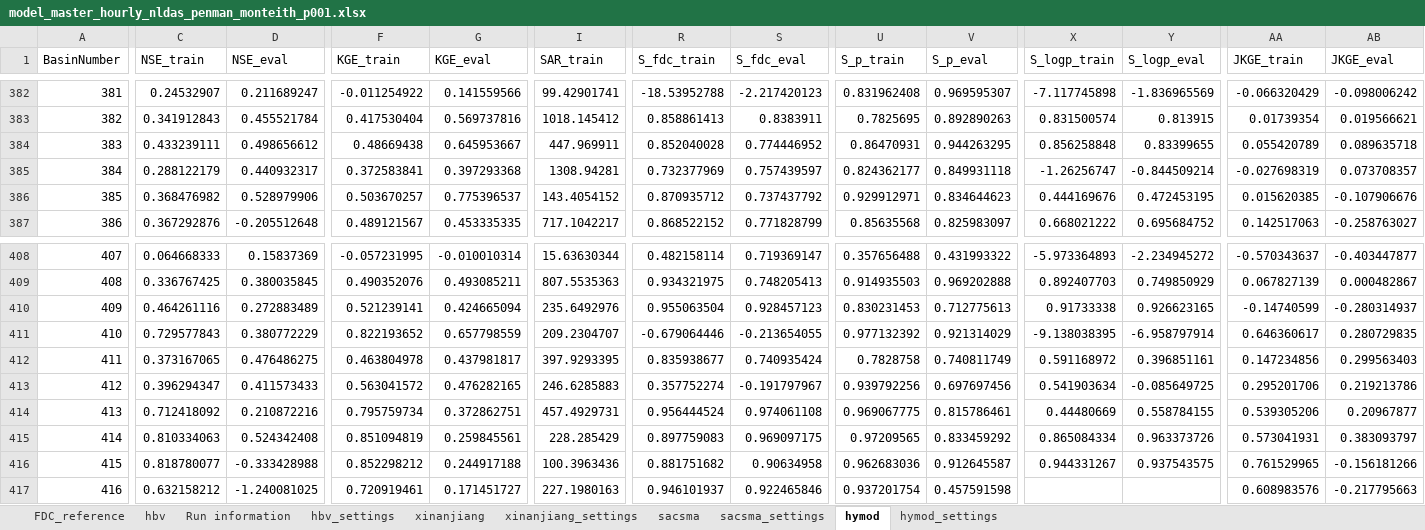
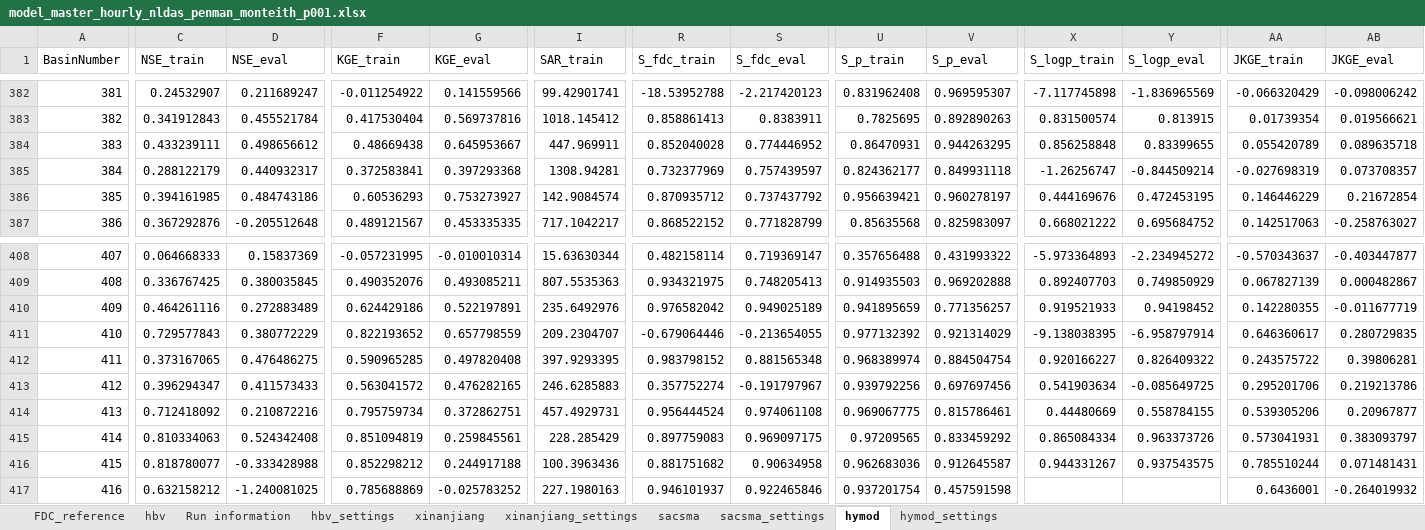
Before and after one commit to jaspervrugt/SITEhydrology, an Excel workbook: results/CAMELS_US/hourly/period_001/nldas_penman_monteith/model_master_hourly_nldas_penman_monteith_p001.xlsx, sheet hymod, drawn as a sheet; only a part is shown, gaps mark what is left out; values as stored, in another font and other column widths than the file's, no borders; the diff covers the shown part only; the diff names each change by its address in the sheet, - before the commit and + after, or states it on an @@ line.

```diff
--- a/results/CAMELS_US/hourly/period_001/nldas_penman_monteith/model_master_hourly_nldas_penman_monteith_p001.xlsx (sheet hymod)
+++ b/results/CAMELS_US/hourly/period_001/nldas_penman_monteith/model_master_hourly_nldas_penman_monteith_p001.xlsx (sheet hymod)
-C386 (NSE_train): 0.368476982
+C386 (NSE_train): 0.394161985
-D386 (NSE_eval): 0.528979906
+D386 (NSE_eval): 0.484743186
-F386 (KGE_train): 0.503670257
+F386 (KGE_train): 0.60536293
-G386 (KGE_eval): 0.775396537
+G386 (KGE_eval): 0.753273927
-I386 (SAR_train): 143.4054152
+I386 (SAR_train): 142.9084574
-U386 (S_p_train): 0.929912971
+U386 (S_p_train): 0.956639421
-V386 (S_p_eval): 0.834644623
+V386 (S_p_eval): 0.960278197
-AA386 (JKGE_train): 0.015620385
+AA386 (JKGE_train): 0.146446229
-AB386 (JKGE_eval): -0.107906676
+AB386 (JKGE_eval): 0.21672854
-F410 (KGE_train): 0.521239141
+F410 (KGE_train): 0.624429186
-G410 (KGE_eval): 0.424665094
+G410 (KGE_eval): 0.522197891
-R410 (S_fdc_train): 0.955063504
+R410 (S_fdc_train): 0.976582042
-S410 (S_fdc_eval): 0.928457123
+S410 (S_fdc_eval): 0.949025189
-U410 (S_p_train): 0.830231453
+U410 (S_p_train): 0.941895659
-V410 (S_p_eval): 0.712775613
+V410 (S_p_eval): 0.771356257
-X410 (S_logp_train): 0.91733338
+X410 (S_logp_train): 0.919521933
-Y410 (S_logp_eval): 0.926623165
+Y410 (S_logp_eval): 0.94198452
-AA410 (JKGE_train): -0.14740599
+AA410 (JKGE_train): 0.142280355
-AB410 (JKGE_eval): -0.280314937
+AB410 (JKGE_eval): -0.011677719
-F412 (KGE_train): 0.463804978
+F412 (KGE_train): 0.590965285
-G412 (KGE_eval): 0.437981817
+G412 (KGE_eval): 0.497820408
-R412 (S_fdc_train): 0.835938677
+R412 (S_fdc_train): 0.983798152
-S412 (S_fdc_eval): 0.740935424
+S412 (S_fdc_eval): 0.881565348
-U412 (S_p_train): 0.7828758
+U412 (S_p_train): 0.968389974
-V412 (S_p_eval): 0.740811749
+V412 (S_p_eval): 0.884504754
-X412 (S_logp_train): 0.591168972
+X412 (S_logp_train): 0.920166227
-Y412 (S_logp_eval): 0.396851161
+Y412 (S_logp_eval): 0.826409322
-AA412 (JKGE_train): 0.147234856
+AA412 (JKGE_train): 0.243575722
-AB412 (JKGE_eval): 0.299563403
+AB412 (JKGE_eval): 0.39806281
-AA416 (JKGE_train): 0.761529965
+AA416 (JKGE_train): 0.785510244
-AB416 (JKGE_eval): -0.156181266
+AB416 (JKGE_eval): 0.071481431
-F417 (KGE_train): 0.720919461
+F417 (KGE_train): 0.785688869
-G417 (KGE_eval): 0.171451727
+G417 (KGE_eval): -0.025783252
-AA417 (JKGE_train): 0.608983576
+AA417 (JKGE_train): 0.6436001
-AB417 (JKGE_eval): -0.217795663
+AB417 (JKGE_eval): -0.264019932
```
Also changed, not shown: 763 edited cells elsewhere in this sheet, 3 other files.
